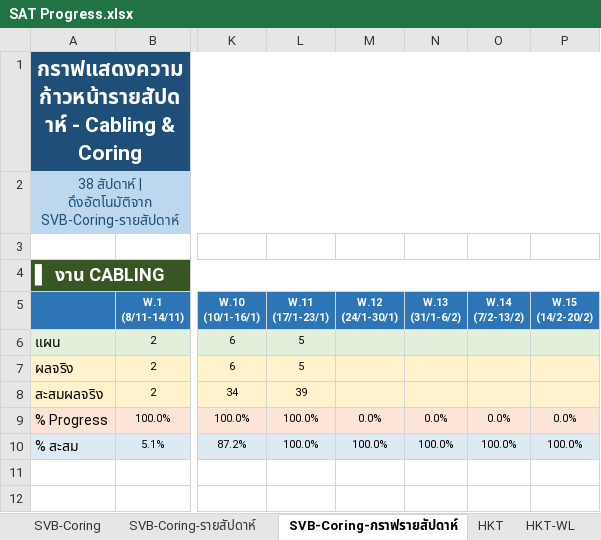
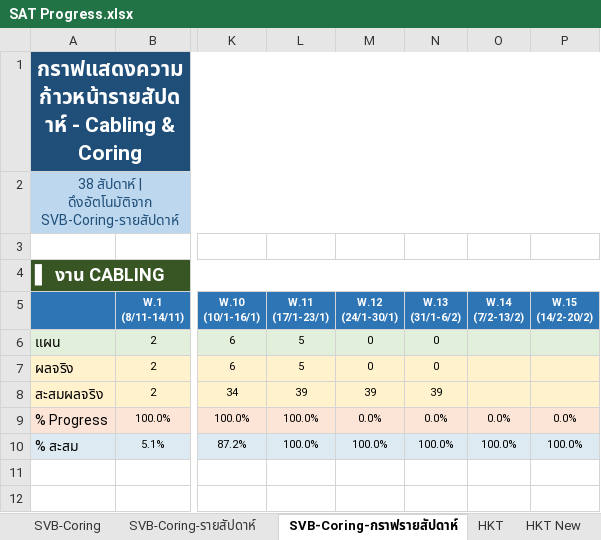
Before and after one commit to watanyu158/SVB-Coring-Dashboard, an Excel workbook: backend/SAT Progress.xlsx, sheet SVB-Coring-กราฟรายสัปดาห์, drawn as a sheet; only a part is shown, gaps mark what is left out; values as stored, in another font and other column widths than the file's, no borders; charts and pictures not drawn; the diff names each change by its address in the sheet, - before the commit and + after, or states it on an @@ line.

```diff
--- a/backend/SAT Progress.xlsx (sheet SVB-Coring-กราฟรายสัปดาห์)
+++ b/backend/SAT Progress.xlsx (sheet SVB-Coring-กราฟรายสัปดาห์)
+sheet tab: HKT New
-M6:M7 (W.12 (24/1-30/1)): (empty)
+M6:M7 (W.12 (24/1-30/1)): 0
-N6:N7 (W.13 (31/1-6/2)): (empty)
+N6:N7 (W.13 (31/1-6/2)): 0
-M8 (W.12 (24/1-30/1)): (empty)
+M8 (W.12 (24/1-30/1)): 39
-N8 (W.13 (31/1-6/2)): (empty)
+N8 (W.13 (31/1-6/2)): 39
```
Also changed, not shown: sheet HQ-รายวัน, sheet HQ, sheet HQ-กราฟรายวัน, sheet HQ-WL, sheet HQ-รายสัปดาห์, sheet HQ-กราฟรายสัปดาห์, 2 more sheets, charts or pictures.
